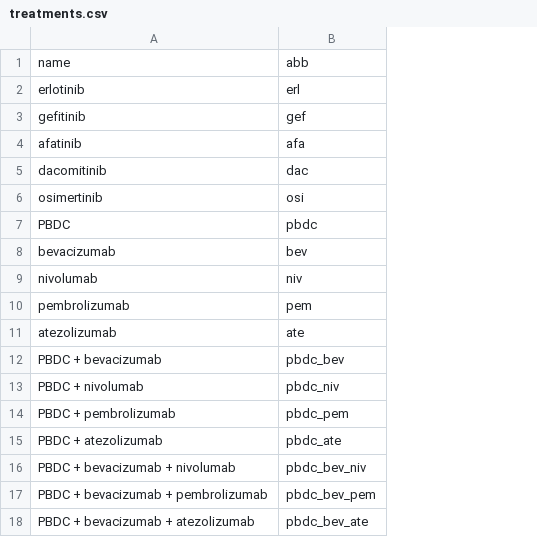
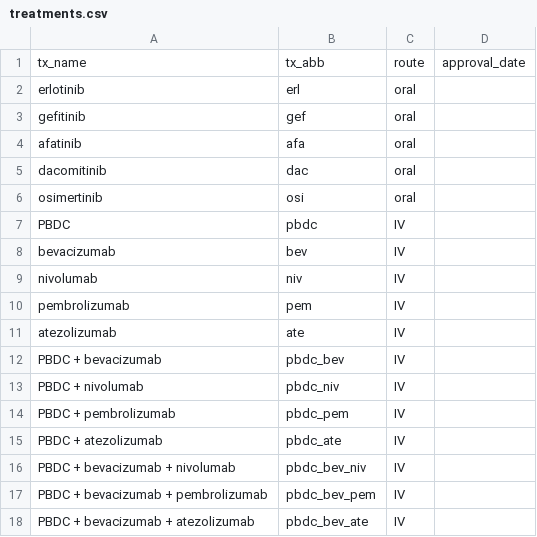
Before and after one commit to InnovationValueInitiative/IVI-NSCLC, a CSV file: data-raw/treatments.csv, drawn as a sheet; removed rows and columns are numbered as before the commit, all else as after; the diff names each change by its address in the sheet, - before the commit and + after, or states it on an @@ line.

Commit message:
Treatment costs are now incorporated

```diff
--- a/data-raw/treatments.csv
+++ b/data-raw/treatments.csv
+column C, rows 2-18: oral | oral | oral | oral | oral | IV | IV | IV | IV | IV | IV | IV | IV | IV | IV | IV | IV
+column D, empty
-row 1: name | abb
+row 1: tx_name | tx_abb | route | approval_date
```
Also changed, not shown: 48 other files.
